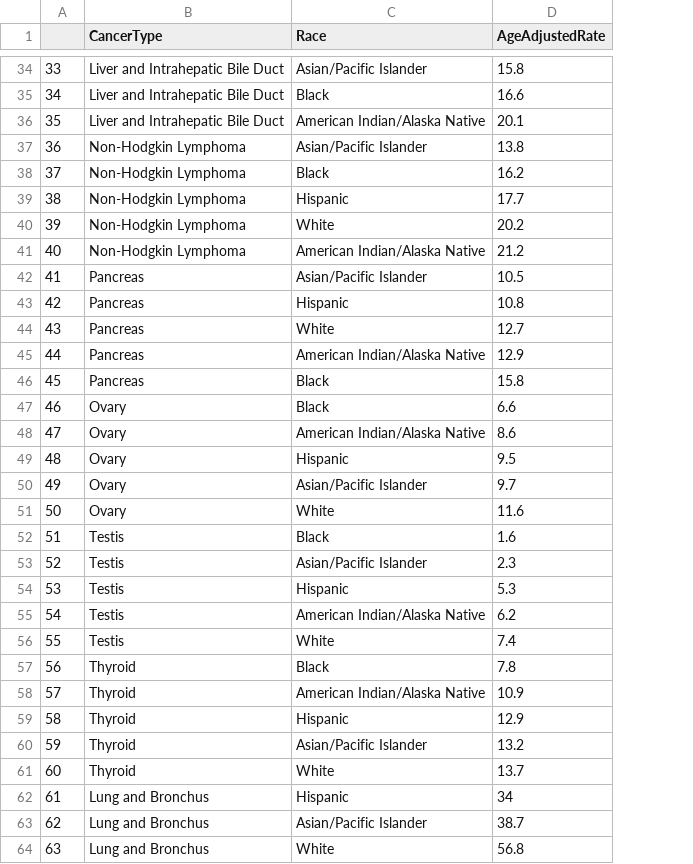
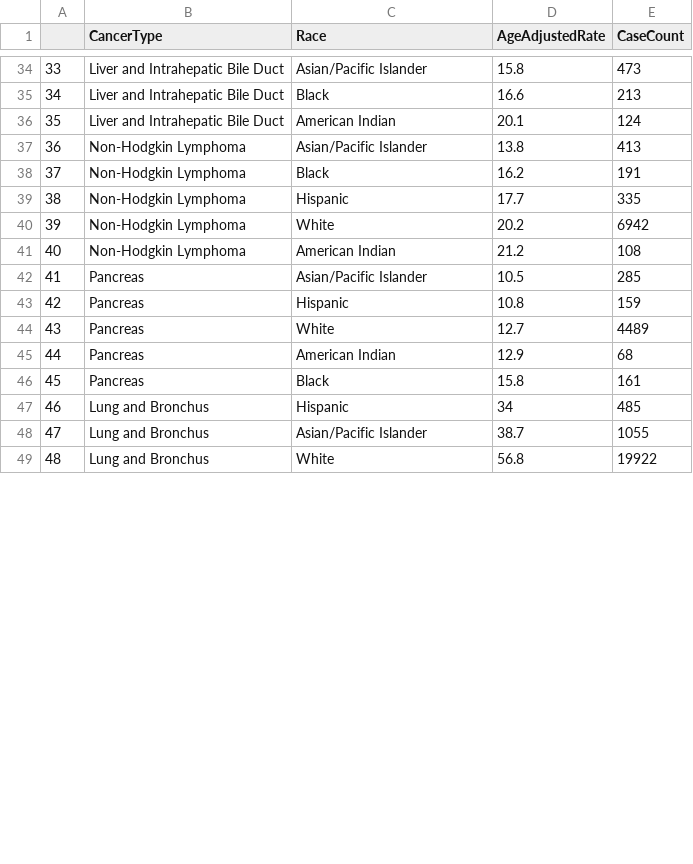
Before and after one commit to dchiang00/health-informatics, a CSV file: data/cancer_by_race.csv, drawn as a sheet; only a part is shown, gaps mark what is left out; removed rows and columns are numbered as before the commit, all else as after; the diff covers the shown part only; the diff names each change by its address in the sheet, - before the commit and + after, or states it on an @@ line.

```diff
--- a/data/cancer_by_race.csv
+++ b/data/cancer_by_race.csv
+column E (CaseCount), rows 34-49: 473 | 213 | 124 | 413 | 191 | 335 | 6942 | 108 | 285 | 159 | 4489 | 68 | 161 | 485 | 1055 | 19922
-C36 (Race): American Indian/Alaska Native
+C36 (Race): American Indian
-C41 (Race): American Indian/Alaska Native
+C41 (Race): American Indian
-C45 (Race): American Indian/Alaska Native
+C45 (Race): American Indian
-row 47: 46 | Ovary | Black | 6.6
-row 48: 47 | Ovary | American Indian/Alaska Native | 8.6
-row 49: 48 | Ovary | Hispanic | 9.5
-row 50: 49 | Ovary | Asian/Pacific Islander | 9.7
-row 51: 50 | Ovary | White | 11.6
-row 52: 51 | Testis | Black | 1.6
-row 53: 52 | Testis | Asian/Pacific Islander | 2.3
-row 54: 53 | Testis | Hispanic | 5.3
-row 55: 54 | Testis | American Indian/Alaska Native | 6.2
-row 56: 55 | Testis | White | 7.4
-row 57: 56 | Thyroid | Black | 7.8
-row 58: 57 | Thyroid | American Indian/Alaska Native | 10.9
-row 59: 58 | Thyroid | Hispanic | 12.9
-row 60: 59 | Thyroid | Asian/Pacific Islander | 13.2
-row 61: 60 | Thyroid | White | 13.7
@@ column A renumbered from row 47 down @@
```
Also changed, not shown: 7 edited cells elsewhere in this file, 21 other files.
